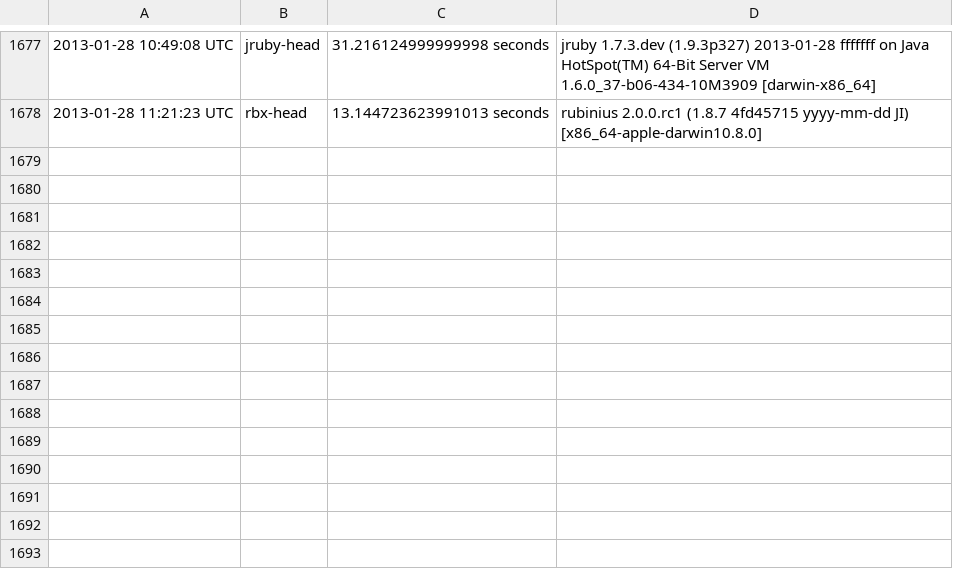
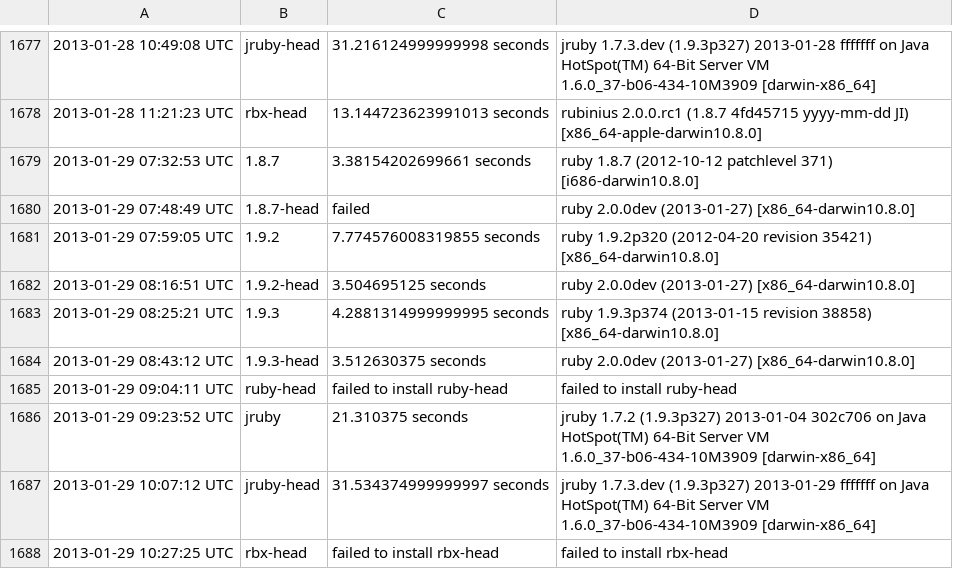
Before and after one commit to brianhempel/isrubyfastyet, a TSV file: isrubyfastyet/results/rails_startup_time_results.tsv, drawn as a sheet; only a part is shown, gaps mark what is left out.

```diff
--- a/isrubyfastyet/results/rails_startup_time_results.tsv
+++ b/isrubyfastyet/results/rails_startup_time_results.tsv
@@ -1678 +1678,11 @@
 2013-01-28 11:21:23 UTC	rbx-head	13.144723623991013 seconds	rubinius 2.0.0.rc1 (1.8.7 4fd45715 yyyy-mm-dd JI) [x86_64-apple-darwin10.8.0]
+2013-01-29 07:32:53 UTC	1.8.7	3.38154202699661 seconds	ruby 1.8.7 (2012-10-12 patchlevel 371) [i686-darwin10.8.0]
+2013-01-29 07:48:49 UTC	1.8.7-head	failed	ruby 2.0.0dev (2013-01-27) [x86_64-darwin10.8.0]
+2013-01-29 07:59:05 UTC	1.9.2	7.774576008319855 seconds	ruby 1.9.2p320 (2012-04-20 revision 35421) [x86_64-darwin10.8.0]
+2013-01-29 08:16:51 UTC	1.9.2-head	3.504695125 seconds	ruby 2.0.0dev (2013-01-27) [x86_64-darwin10.8.0]
+2013-01-29 08:25:21 UTC	1.9.3	4.2881314999999995 seconds	ruby 1.9.3p374 (2013-01-15 revision 38858) [x86_64-darwin10.8.0]
+2013-01-29 08:43:12 UTC	1.9.3-head	3.512630375 seconds	ruby 2.0.0dev (2013-01-27) [x86_64-darwin10.8.0]
+2013-01-29 09:04:11 UTC	ruby-head	failed to install ruby-head	failed to install ruby-head
+2013-01-29 09:23:52 UTC	jruby	21.310375 seconds	jruby 1.7.2 (1.9.3p327) 2013-01-04 302c706 on Java HotSpot(TM) 64-Bit Server VM 1.6.0_37-b06-434-10M3909 [darwin-x86_64]
+2013-01-29 10:07:12 UTC	jruby-head	31.534374999999997 seconds	jruby 1.7.3.dev (1.9.3p327) 2013-01-29 fffffff on Java HotSpot(TM) 64-Bit Server VM 1.6.0_37-b06-434-10M3909 [darwin-x86_64]
+2013-01-29 10:27:25 UTC	rbx-head	failed to install rbx-head	failed to install rbx-head
```
Also changed, not shown: isrubyfastyet/results/rails_memory_usage_results.tsv, isrubyfastyet/results/rails_requests_per_second_results.tsv.
